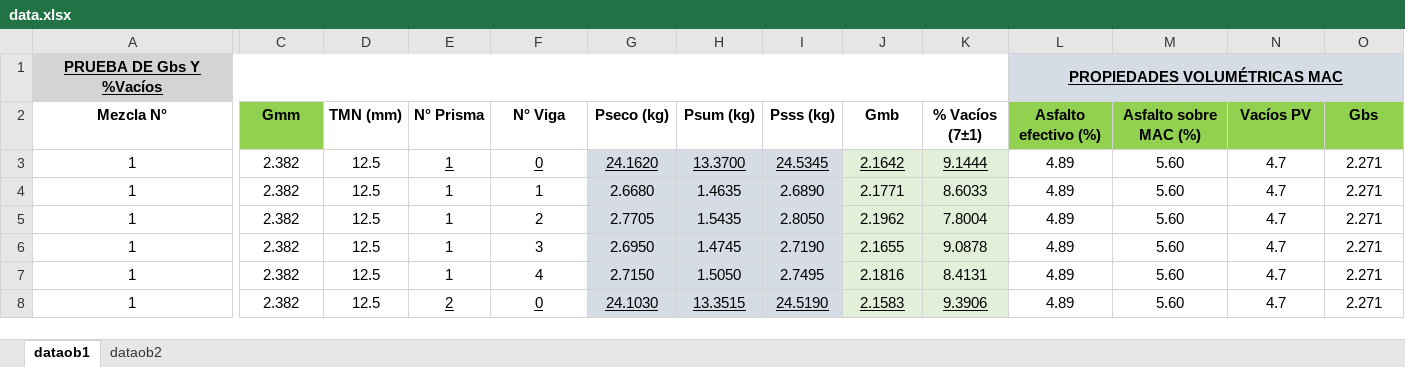
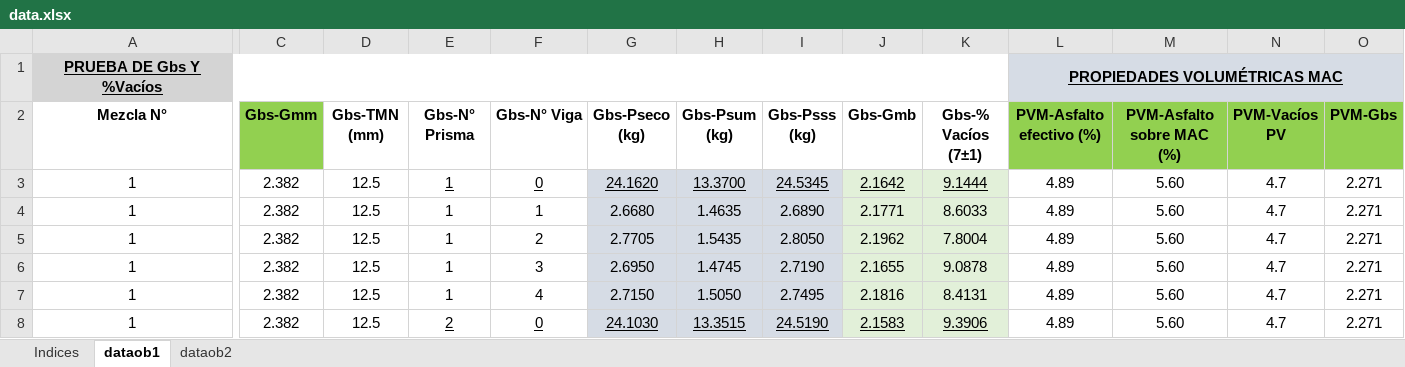
Before and after one commit to OskyRosky/Jenner, an Excel workbook: data.xlsx, sheet dataob1, drawn as a sheet; only a part is shown, gaps mark what is left out; values as stored, in another font and other column widths than the file's, no borders; conditional formats not drawn; the diff covers the shown part only; the diff names each change by its address in the sheet, - before the commit and + after, or states it on an @@ line.

```diff
--- a/data.xlsx (sheet dataob1)
+++ b/data.xlsx (sheet dataob1)
+sheet tab: Indices
-C2: Gmm
+C2: Gbs-Gmm
-D2: TMN (mm)
+D2: Gbs-TMN (mm)
-E2: N° Prisma
+E2: Gbs-N° Prisma
-F2: N° Viga
+F2: Gbs-N° Viga
-G2: Pseco (kg)
+G2: Gbs-Pseco (kg)
-H2: Psum (kg)
+H2: Gbs-Psum (kg)
-I2: Psss (kg)
+I2: Gbs-Psss (kg)
-J2: Gmb
+J2: Gbs-Gmb
-K2: % Vacíos (7±1)
+K2: Gbs-% Vacíos (7±1)
-L2: Asfalto efectivo (%)
+L2: PVM-Asfalto efectivo (%)
-M2: Asfalto sobre MAC (%)
+M2: PVM-Asfalto sobre MAC (%)
-N2: Vacíos PV
+N2: PVM-Vacíos PV
-O2: Gbs
+O2: PVM-Gbs
```
Also changed, not shown: 7 edited cells elsewhere in this sheet, sheet dataob2, 2 other files.
